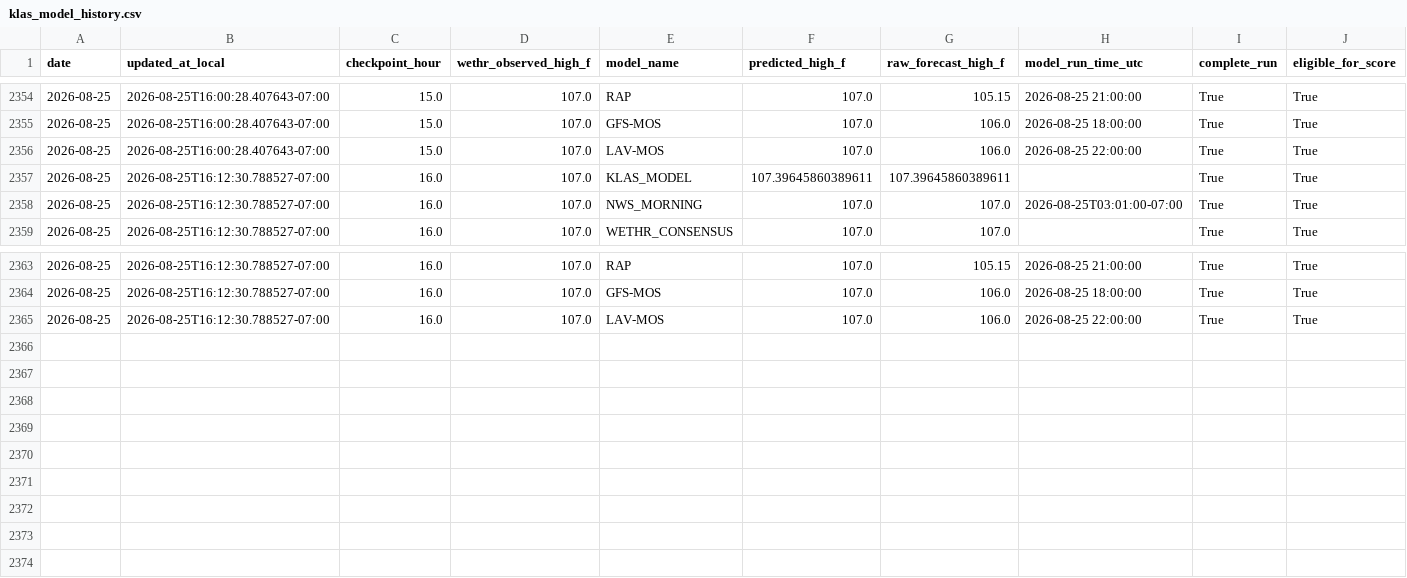
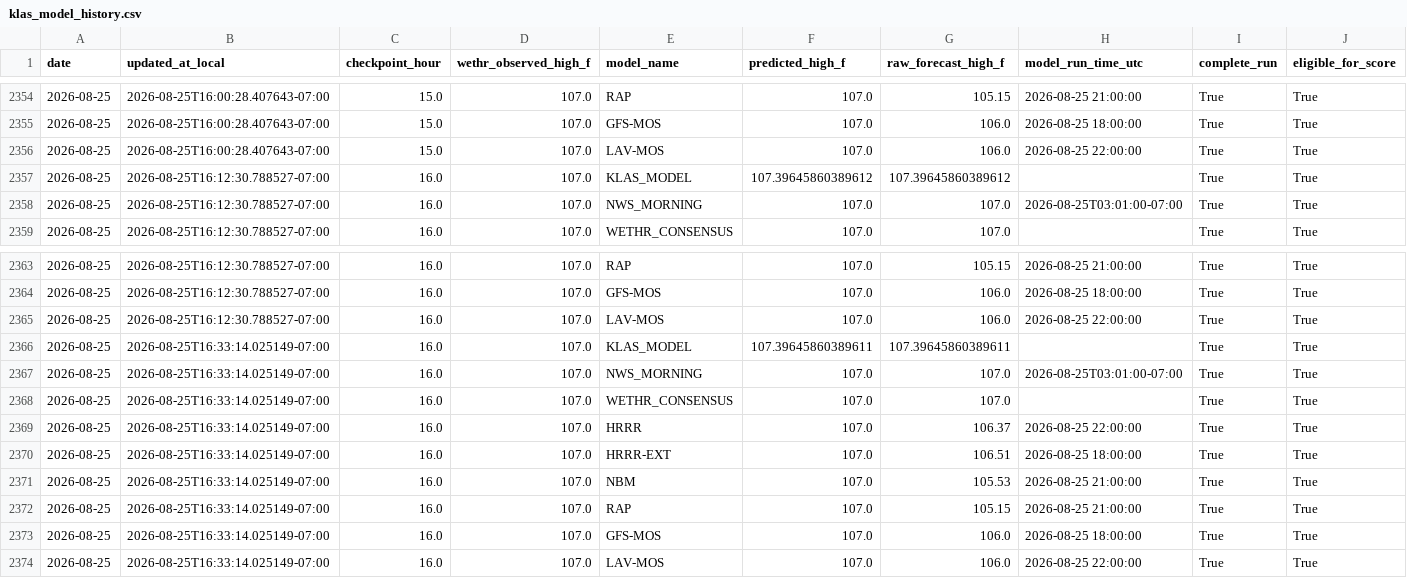
Before and after one commit to capecodbeachgirl/klas-live-model, a CSV file: data/live/klas_model_history.csv, drawn as a sheet; only a part is shown, gaps mark what is left out; rows hold the shown columns only; the diff names each change by its address in the sheet, - before the commit and + after, or states it on an @@ line.

```diff
--- a/data/live/klas_model_history.csv
+++ b/data/live/klas_model_history.csv
-F2357 (predicted_high_f): 107.39645860389611
+F2357 (predicted_high_f): 107.39645860389612
-G2357 (raw_forecast_high_f): 107.39645860389611
+G2357 (raw_forecast_high_f): 107.39645860389612
+row 2366: 2026-08-25 | 2026-08-25T16:33:14.025149-07:00 | 16.0 | 107.0 | KLAS_MODEL | 107.39645860389611 | 107.39645860389611 |  | True | True
+row 2367: 2026-08-25 | 2026-08-25T16:33:14.025149-07:00 | 16.0 | 107.0 | NWS_MORNING | 107.0 | 107.0 | 2026-08-25T03:01:00-07:00 | True | True
+row 2368: 2026-08-25 | 2026-08-25T16:33:14.025149-07:00 | 16.0 | 107.0 | WETHR_CONSENSUS | 107.0 | 107.0 |  | True | True
+row 2369: 2026-08-25 | 2026-08-25T16:33:14.025149-07:00 | 16.0 | 107.0 | HRRR | 107.0 | 106.37 | 2026-08-25 22:00:00 | True | True
+row 2370: 2026-08-25 | 2026-08-25T16:33:14.025149-07:00 | 16.0 | 107.0 | HRRR-EXT | 107.0 | 106.51 | 2026-08-25 18:00:00 | True | True
+row 2371: 2026-08-25 | 2026-08-25T16:33:14.025149-07:00 | 16.0 | 107.0 | NBM | 107.0 | 105.53 | 2026-08-25 21:00:00 | True | True
+row 2372: 2026-08-25 | 2026-08-25T16:33:14.025149-07:00 | 16.0 | 107.0 | RAP | 107.0 | 105.15 | 2026-08-25 21:00:00 | True | True
+row 2373: 2026-08-25 | 2026-08-25T16:33:14.025149-07:00 | 16.0 | 107.0 | GFS-MOS | 107.0 | 106.0 | 2026-08-25 18:00:00 | True | True
+row 2374: 2026-08-25 | 2026-08-25T16:33:14.025149-07:00 | 16.0 | 107.0 | LAV-MOS | 107.0 | 106.0 | 2026-08-25 22:00:00 | True | True
```
Also changed, not shown: data/live/klas_live_history.csv, 2 other files.
